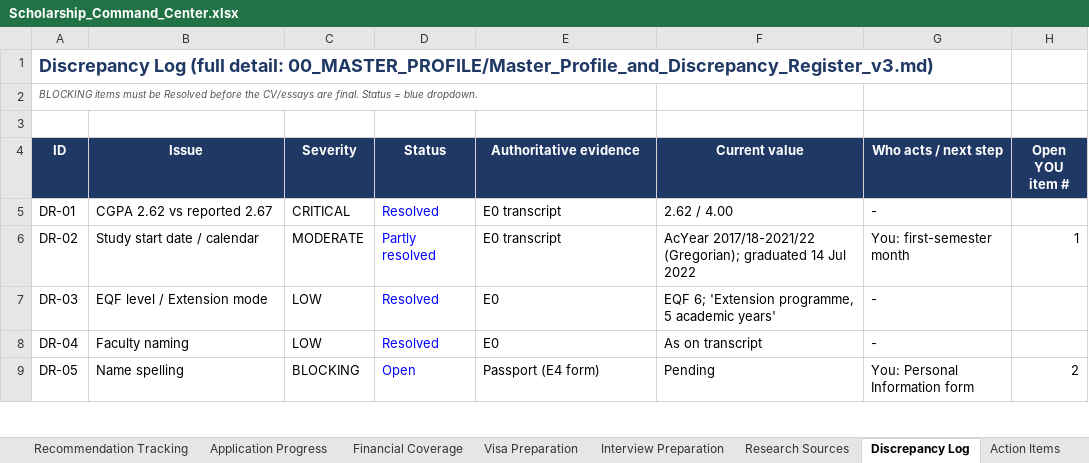
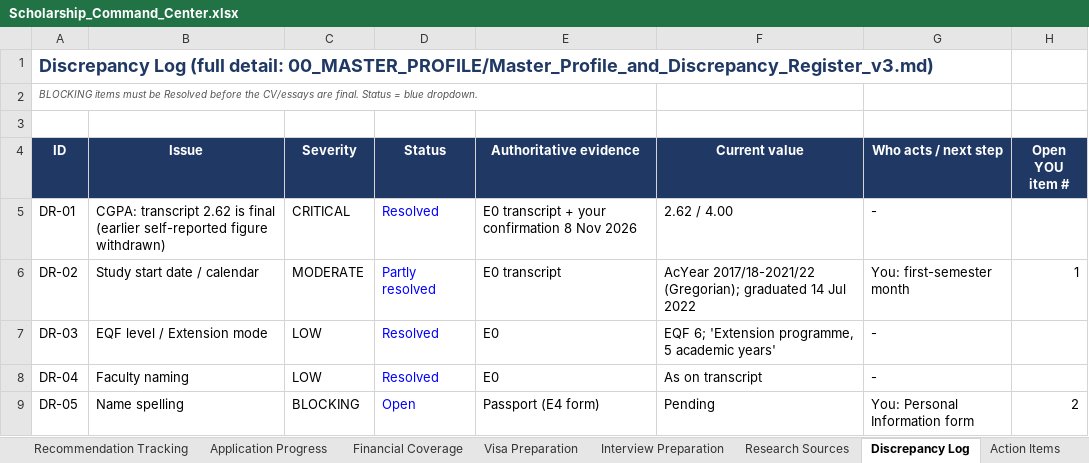
Before and after one commit to Nebiyu-Dejenie/DevOps, an Excel workbook: SCHOLARSHIP_PROJECT/DASHBOARD/Scholarship_Command_Center.xlsx, sheet Discrepancy Log, drawn as a sheet; only a part is shown; values as stored, in another font and other column widths than the file's, no borders; charts and pictures and conditional formats not drawn; the diff names each change by its address in the sheet, - before the commit and + after, or states it on an @@ line.

```diff
--- a/SCHOLARSHIP_PROJECT/DASHBOARD/Scholarship_Command_Center.xlsx (sheet Discrepancy Log)
+++ b/SCHOLARSHIP_PROJECT/DASHBOARD/Scholarship_Command_Center.xlsx (sheet Discrepancy Log)
-B5 (Issue): CGPA 2.62 vs reported 2.67
+B5 (Issue): CGPA: transcript 2.62 is final (earlier self-reported figure withdrawn)
-E5 (Authoritative evidence): E0 transcript
+E5 (Authoritative evidence): E0 transcript + your confirmation 8 Nov 2026
```
Also changed, not shown: sheet Command Center, sheet Required Documents, SCHOLARSHIP_PROJECT/APPLICATION_EXECUTION_CENTER/00_PHASE5_COMPLETION_AUDIT.xlsx, SCHOLARSHIP_PROJECT/DELIVERABLES_MANIFEST.xlsx, 31 other files.
